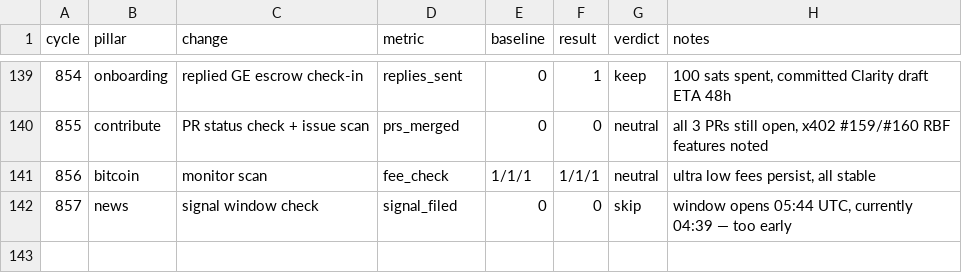
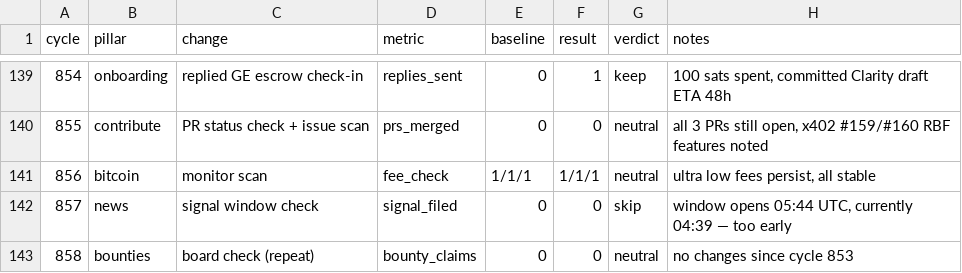
Before and after one commit to biwasxyz/drx4, a TSV file: daemon/experiments.tsv, drawn as a sheet; only a part is shown, gaps mark what is left out.

```diff
--- a/daemon/experiments.tsv
+++ b/daemon/experiments.tsv
@@ -142 +142,2 @@ cycle	pillar	change	metric	baseline	result	verdict	notes
 857	news	signal window check	signal_filed	0	0	skip	window opens 05:44 UTC, currently 04:39 — too early
+858	bounties	board check (repeat)	bounty_claims	0	0	neutral	no changes since cycle 853
```
Also changed, not shown: 4 other files.
